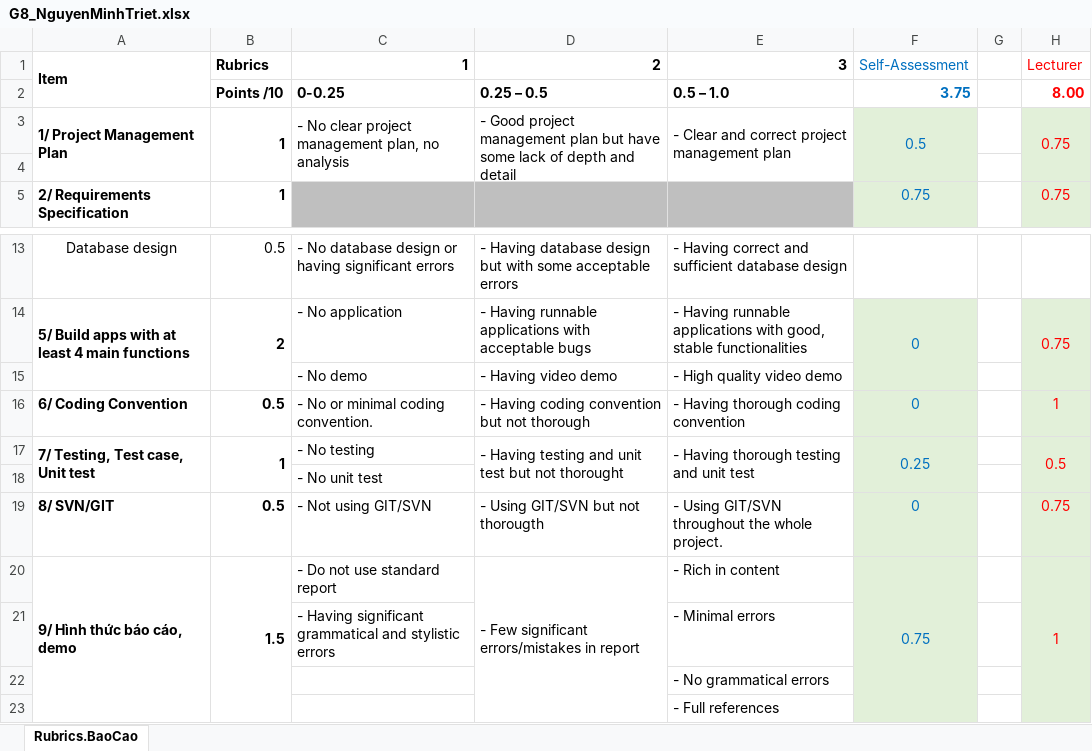
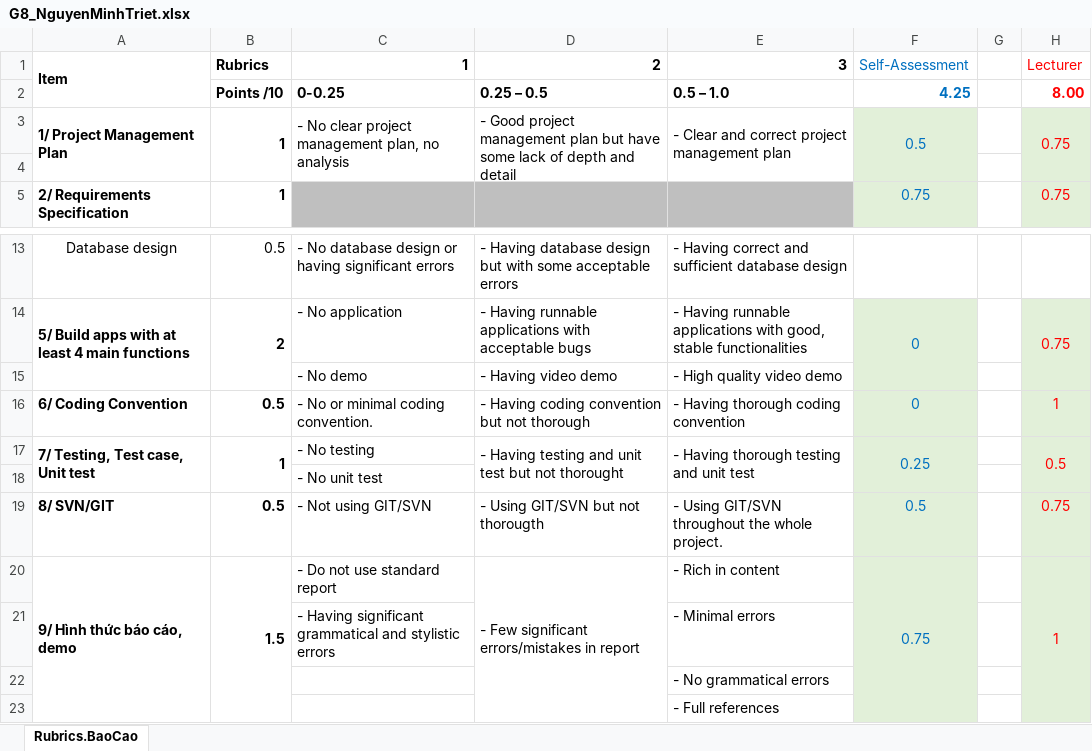
Before and after one commit to trietnguyen0902/QTcode, an Excel workbook: G8_NguyenMinhTriet.xlsx, sheet Rubrics.BaoCao, drawn as a sheet; only a part is shown, gaps mark what is left out; values as stored, in another font and other column widths than the file's, no borders; the diff names each change by its address in the sheet, - before the commit and + after, or states it on an @@ line.

Commit message:
Add files via upload

```diff
--- a/G8_NguyenMinhTriet.xlsx (sheet Rubrics.BaoCao)
+++ b/G8_NguyenMinhTriet.xlsx (sheet Rubrics.BaoCao)
-F2: 3.75
+F2: 4.25
-F19: 0
+F19: 0.5
```
